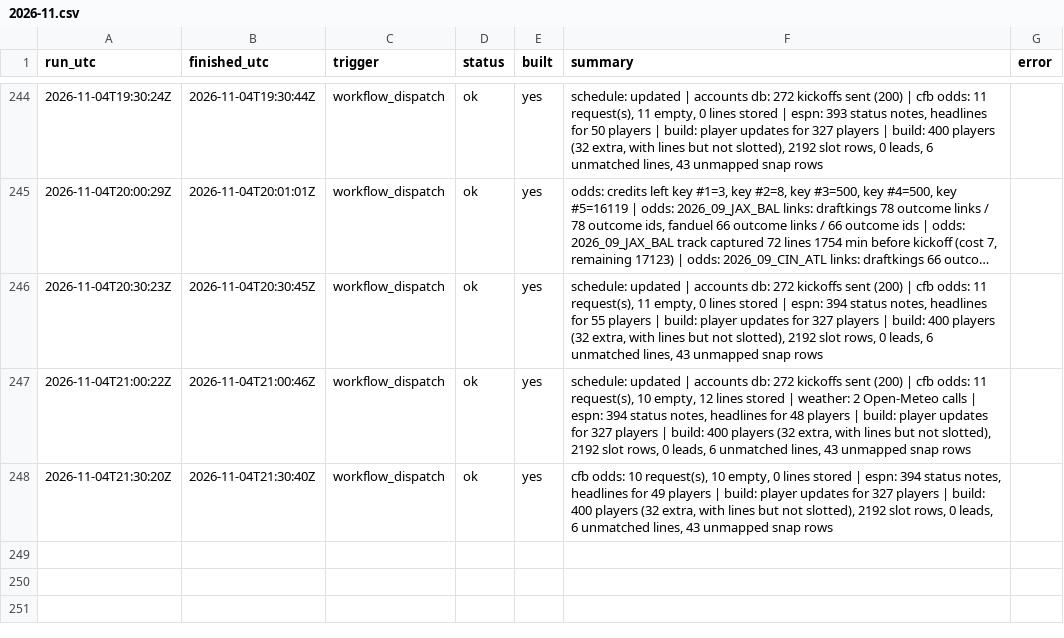
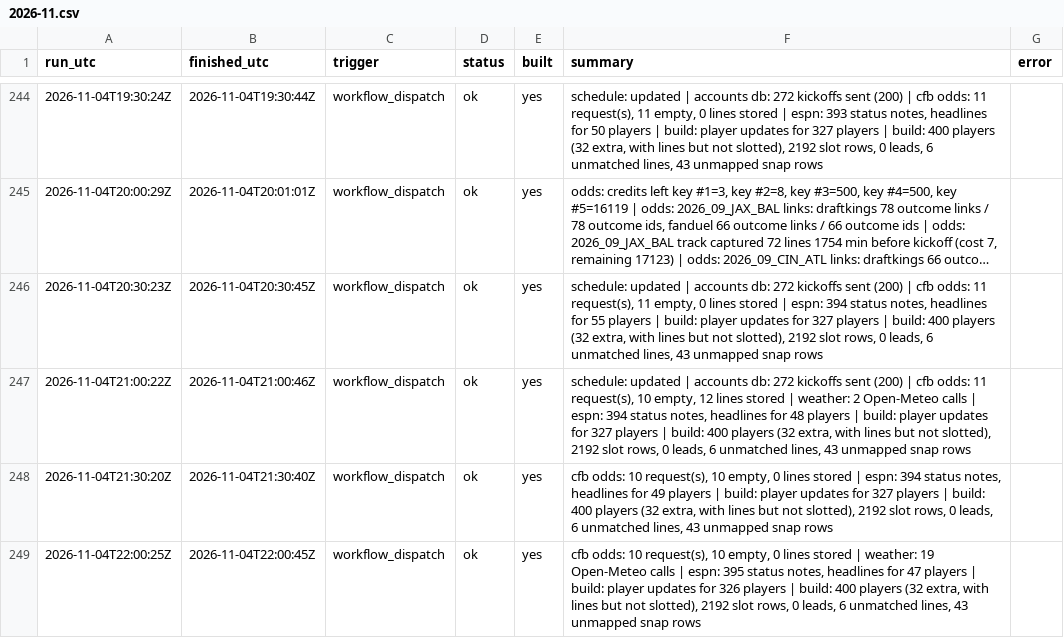
Before and after one commit to mvpeterson0-netizen/NFL-Odds-Tracker, a CSV file: data/runs/2026-11.csv, drawn as a sheet; only a part is shown, gaps mark what is left out; long unchanged cells end in ….

```diff
--- a/data/runs/2026-11.csv
+++ b/data/runs/2026-11.csv
@@ -248 +248,2 @@ run_utc,finished_utc,trigger,status,built,summary,error
 2026-11-04T21:30:20Z,2026-11-04T21:30:40Z,workflow_dispatch,ok,yes,"cfb odds: 10 request(s), 10 empty, 0 lines stored | espn: 394 status notes, headlines for 49 players | build: player updates for 327 players | build: 400 players (32 extra, with lines but not slotted), 2192 slot rows, 0 leads, 6 unmatched lines, 43 unmapped snap rows",
+2026-11-04T22:00:25Z,2026-11-04T22:00:45Z,workflow_dispatch,ok,yes,"cfb odds: 10 request(s), 10 empty, 0 lines stored | weather: 19 Open-Meteo calls | espn: 395 status notes, headlines for 47 players | build: player updates for 326 players | build: 400 players (32 extra, with lines but not slotted), 2192 slot rows, 0 leads, 6 unmatched lines, 43 unmapped snap rows",
```
Also changed, not shown: data/slots.csv, data/weather.csv, 5 other files.
